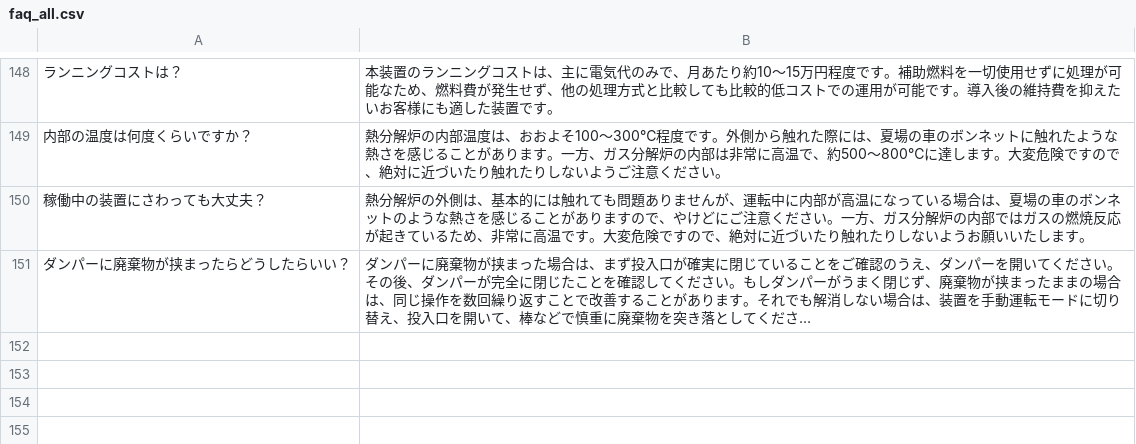
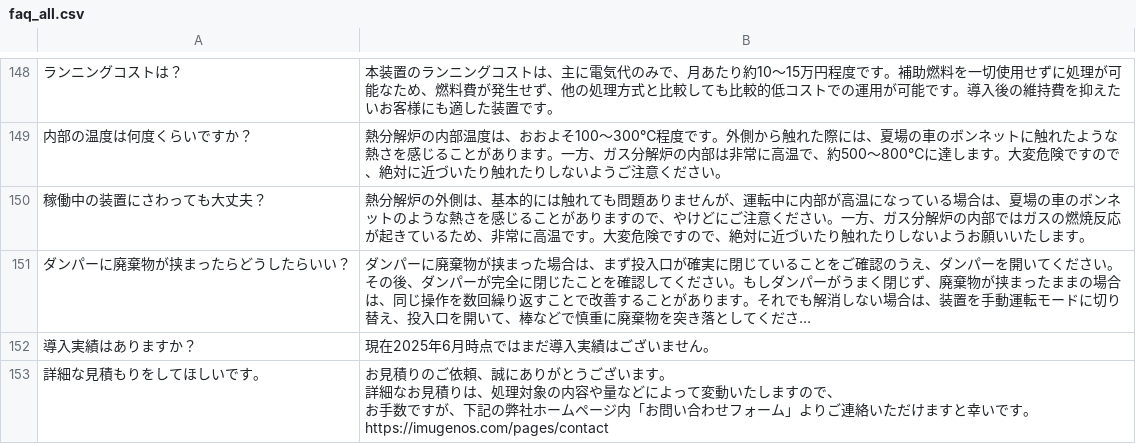
Before and after one commit to nanoha-326/LRAD, a CSV file: faq_all.csv, drawn as a sheet; only a part is shown, gaps mark what is left out; long unchanged cells end in …; ↵ is a line break in a cell; the diff names each change by its address in the sheet, - before the commit and + after, or states it on an @@ line.

Commit message:
Add files via upload

```diff
--- a/faq_all.csv
+++ b/faq_all.csv
+row 152: 導入実績はありますか？ | 現在2025年6月時点ではまだ導入実績はございません。
+row 153: 詳細な見積もりをしてほしいです。 | お見積りのご依頼、誠にありがとうございます。 ↵ 詳細なお見積りは、処理対象の内容や量などによって変動いたしますので、 ↵ お手数ですが、下記の弊社ホームページ内「お問い合わせフォーム」よりご連絡いただけますと幸いです。 ↵ https://imugenos.com/pages/contact
```
